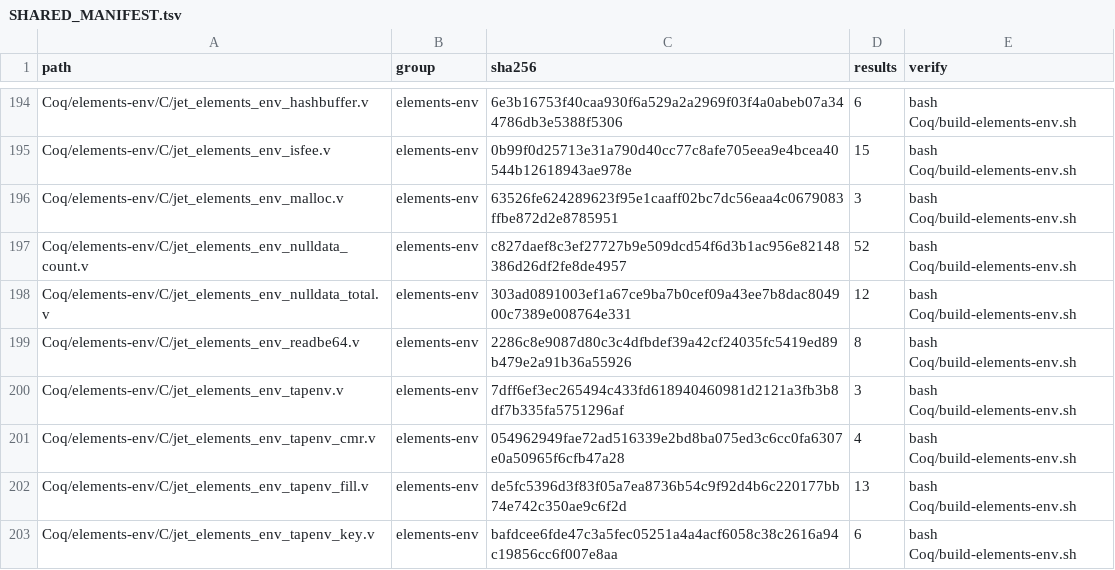
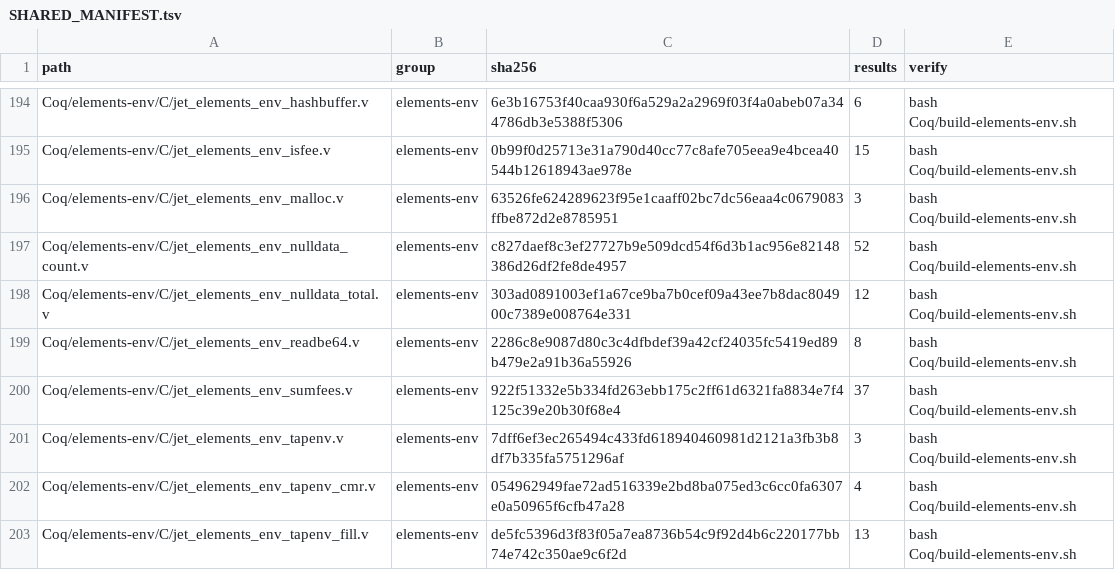
Before and after one commit to brenorb/simplicity, a TSV file: Coq/SHARED_MANIFEST.tsv, drawn as a sheet; only a part is shown, gaps mark what is left out; the shorter side is filled out with more unchanged rows.

```diff
--- a/Coq/SHARED_MANIFEST.tsv
+++ b/Coq/SHARED_MANIFEST.tsv
@@ -199,2 +199,3 @@ Coq/elements-env/C/jet_elements_env_nulldata_total.v	elements-env	303ad0891003ef
 Coq/elements-env/C/jet_elements_env_readbe64.v	elements-env	2286c8e9087d80c3c4dfbdef39a42cf24035fc5419ed89b479e2a91b36a55926	8	bash Coq/build-elements-env.sh
+Coq/elements-env/C/jet_elements_env_sumfees.v	elements-env	922f51332e5b334fd263ebb175c2ff61d6321fa8834e7f4125c39e20b30f68e4	37	bash Coq/build-elements-env.sh
 Coq/elements-env/C/jet_elements_env_tapenv.v	elements-env	7dff6ef3ec265494c433fd618940460981d2121a3fb3b8df7b335fa5751296af	3	bash Coq/build-elements-env.sh
```
